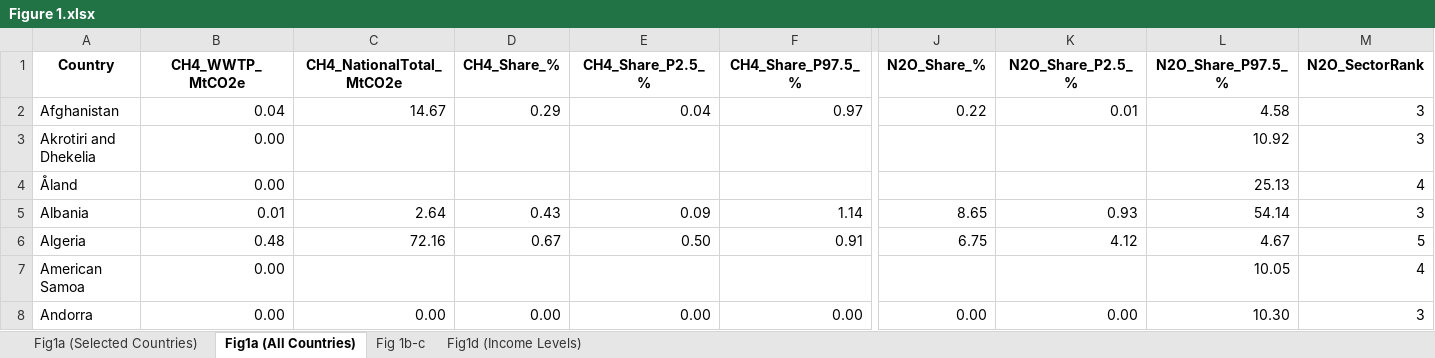
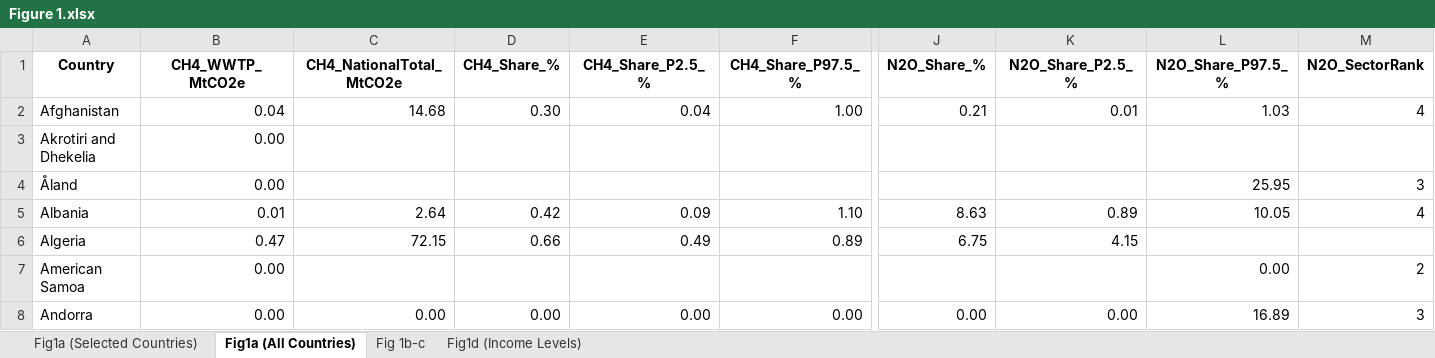
Before and after one commit to QixiangZ/Global-WWTP-GHG-accounting, an Excel workbook: Figures_source_data/Figure 1.xlsx, sheet Fig1a (All Countries), drawn as a sheet; only a part is shown, gaps mark what is left out; values as stored, in another font and other column widths than the file's, no borders; the diff covers the shown part only; the diff names each change by its address in the sheet, - before the commit and + after, or states it on an @@ line.

```diff
--- a/Figures_source_data/Figure 1.xlsx (sheet Fig1a (All Countries))
+++ b/Figures_source_data/Figure 1.xlsx (sheet Fig1a (All Countries))
-C2 (CH4_NationalTotal_MtCO2e): 14.67
+C2 (CH4_NationalTotal_MtCO2e): 14.68
-D2 (CH4_Share_%): 0.29
+D2 (CH4_Share_%): 0.30
-F2 (CH4_Share_P97.5_%): 0.97
+F2 (CH4_Share_P97.5_%): 1.00
-J2 (N2O_Share_%): 0.22
+J2 (N2O_Share_%): 0.21
-L2 (N2O_Share_P97.5_%): 4.58
+L2 (N2O_Share_P97.5_%): 1.03
-M2 (N2O_SectorRank): 3
+M2 (N2O_SectorRank): 4
-L3 (N2O_Share_P97.5_%): 10.92
+L3 (N2O_Share_P97.5_%): (empty)
-M3 (N2O_SectorRank): 3
+M3 (N2O_SectorRank): (empty)
-L4 (N2O_Share_P97.5_%): 25.13
+L4 (N2O_Share_P97.5_%): 25.95
-M4 (N2O_SectorRank): 4
+M4 (N2O_SectorRank): 3
-D5 (CH4_Share_%): 0.43
+D5 (CH4_Share_%): 0.42
-F5 (CH4_Share_P97.5_%): 1.14
+F5 (CH4_Share_P97.5_%): 1.10
-J5 (N2O_Share_%): 8.65
+J5 (N2O_Share_%): 8.63
-K5 (N2O_Share_P2.5_%): 0.93
+K5 (N2O_Share_P2.5_%): 0.89
-L5 (N2O_Share_P97.5_%): 54.14
+L5 (N2O_Share_P97.5_%): 10.05
-M5 (N2O_SectorRank): 3
+M5 (N2O_SectorRank): 4
-B6 (CH4_WWTP_MtCO2e): 0.48
+B6 (CH4_WWTP_MtCO2e): 0.47
-C6 (CH4_NationalTotal_MtCO2e): 72.16
+C6 (CH4_NationalTotal_MtCO2e): 72.15
-D6 (CH4_Share_%): 0.67
+D6 (CH4_Share_%): 0.66
-E6 (CH4_Share_P2.5_%): 0.50
+E6 (CH4_Share_P2.5_%): 0.49
-F6 (CH4_Share_P97.5_%): 0.91
+F6 (CH4_Share_P97.5_%): 0.89
-K6 (N2O_Share_P2.5_%): 4.12
+K6 (N2O_Share_P2.5_%): 4.15
-L6 (N2O_Share_P97.5_%): 4.67
+L6 (N2O_Share_P97.5_%): (empty)
-M6 (N2O_SectorRank): 5
+M6 (N2O_SectorRank): (empty)
-L7 (N2O_Share_P97.5_%): 10.05
+L7 (N2O_Share_P97.5_%): 0.00
-M7 (N2O_SectorRank): 4
+M7 (N2O_SectorRank): 2
-L8 (N2O_Share_P97.5_%): 10.30
+L8 (N2O_Share_P97.5_%): 16.89
```
Also changed, not shown: 1069 edited cells elsewhere in this sheet, sheet Fig 1b-c, sheet Fig1a (Selected Countries), sheet Fig1d (Income Levels), Figures_source_data/Figure 4.xlsx, 4 other files.
